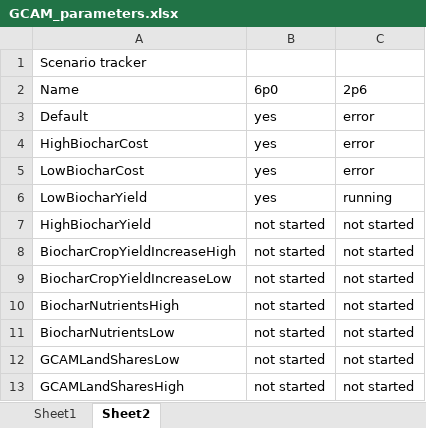
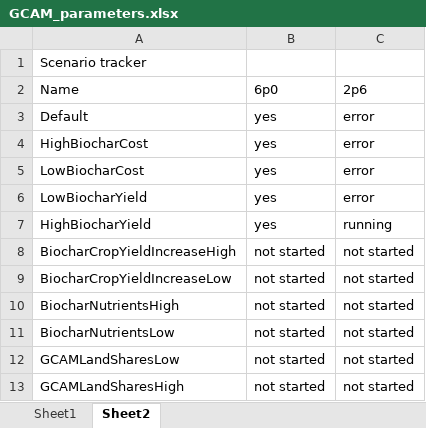
Before and after one commit to PEESEgroup/GCAM-CDR-policy, an Excel workbook: gcam/input/biochar_land_R/GCAM_parameters.xlsx, sheet Sheet2, drawn as a sheet; values as stored, in another font and other column widths than the file's, no borders; the diff names each change by its address in the sheet, - before the commit and + after, or states it on an @@ line.

```diff
--- a/gcam/input/biochar_land_R/GCAM_parameters.xlsx (sheet Sheet2)
+++ b/gcam/input/biochar_land_R/GCAM_parameters.xlsx (sheet Sheet2)
-C6: running
+C6: error
-B7: not started
+B7: yes
-C7: not started
+C7: running
```
Also changed, not shown: 7 other files.
